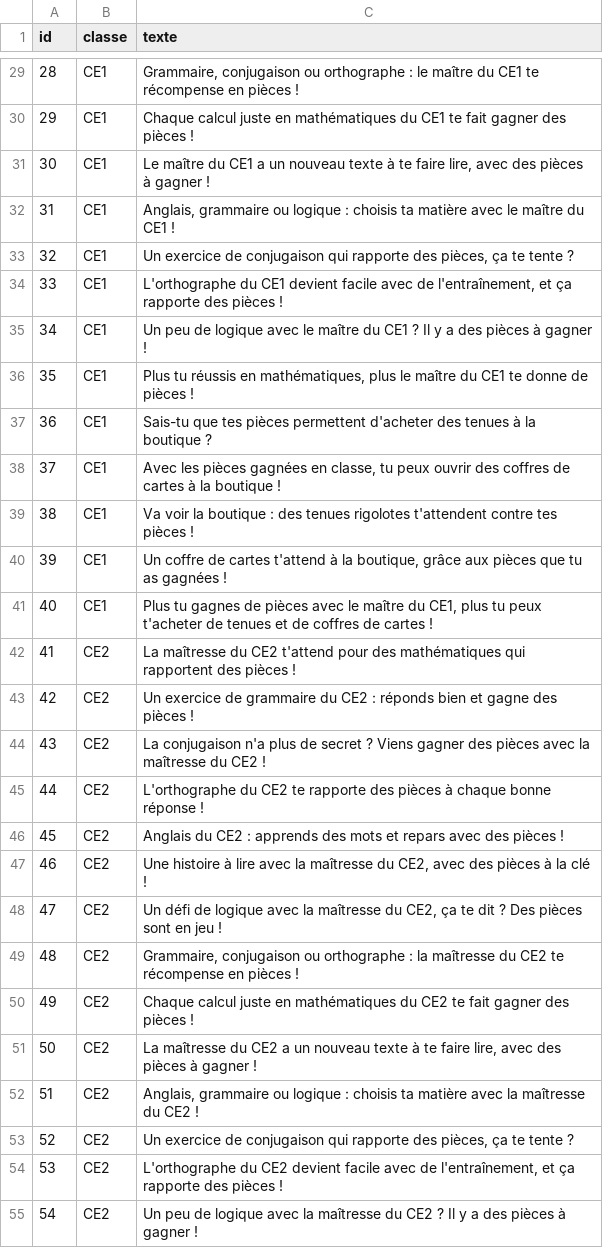
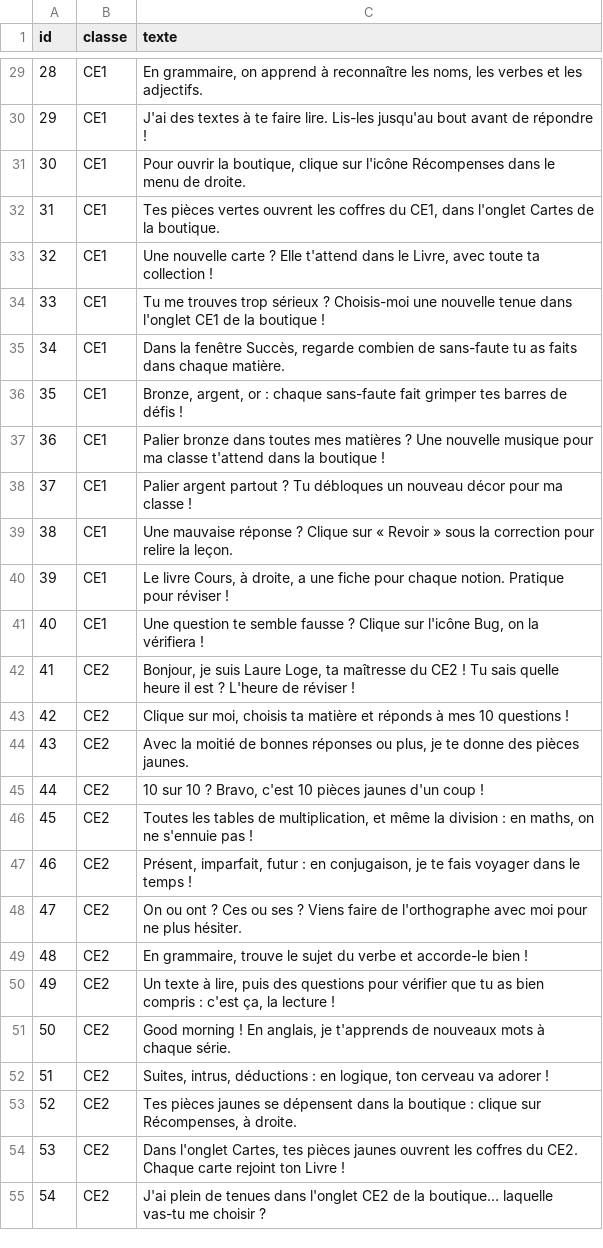
Before and after one commit to Madmagics/ecole-primaire, a CSV file: csv/dialogue/npc_bubbles.csv, drawn as a sheet; only a part is shown, gaps mark what is left out; the diff covers the shown part only.

Commit message:
bulles, tutoriel et mod textes

```diff
--- a/csv/dialogue/npc_bubbles.csv
+++ b/csv/dialogue/npc_bubbles.csv
@@ -29,27 +29,27 @@ id;classe;texte
-28;CE1;Grammaire, conjugaison ou orthographe : le maître du CE1 te récompense en pièces !
-29;CE1;Chaque calcul juste en mathématiques du CE1 te fait gagner des pièces !
-30;CE1;Le maître du CE1 a un nouveau texte à te faire lire, avec des pièces à gagner !
-31;CE1;Anglais, grammaire ou logique : choisis ta matière avec le maître du CE1 !
-32;CE1;Un exercice de conjugaison qui rapporte des pièces, ça te tente ?
-33;CE1;L'orthographe du CE1 devient facile avec de l'entraînement, et ça rapporte des pièces !
-34;CE1;Un peu de logique avec le maître du CE1 ? Il y a des pièces à gagner !
-35;CE1;Plus tu réussis en mathématiques, plus le maître du CE1 te donne de pièces !
-36;CE1;Sais-tu que tes pièces permettent d'acheter des tenues à la boutique ?
-37;CE1;Avec les pièces gagnées en classe, tu peux ouvrir des coffres de cartes à la boutique !
-38;CE1;Va voir la boutique : des tenues rigolotes t'attendent contre tes pièces !
-39;CE1;Un coffre de cartes t'attend à la boutique, grâce aux pièces que tu as gagnées !
-40;CE1;Plus tu gagnes de pièces avec le maître du CE1, plus tu peux t'acheter de tenues et de coffres de cartes !
-41;CE2;La maîtresse du CE2 t'attend pour des mathématiques qui rapportent des pièces !
-42;CE2;Un exercice de grammaire du CE2 : réponds bien et gagne des pièces !
-43;CE2;La conjugaison n'a plus de secret ? Viens gagner des pièces avec la maîtresse du CE2 !
-44;CE2;L'orthographe du CE2 te rapporte des pièces à chaque bonne réponse !
-45;CE2;Anglais du CE2 : apprends des mots et repars avec des pièces !
-46;CE2;Une histoire à lire avec la maîtresse du CE2, avec des pièces à la clé !
-47;CE2;Un défi de logique avec la maîtresse du CE2, ça te dit ? Des pièces sont en jeu !
-48;CE2;Grammaire, conjugaison ou orthographe : la maîtresse du CE2 te récompense en pièces !
-49;CE2;Chaque calcul juste en mathématiques du CE2 te fait gagner des pièces !
-50;CE2;La maîtresse du CE2 a un nouveau texte à te faire lire, avec des pièces à gagner !
-51;CE2;Anglais, grammaire ou logique : choisis ta matière avec la maîtresse du CE2 !
-52;CE2;Un exercice de conjugaison qui rapporte des pièces, ça te tente ?
-53;CE2;L'orthographe du CE2 devient facile avec de l'entraînement, et ça rapporte des pièces !
-54;CE2;Un peu de logique avec la maîtresse du CE2 ? Il y a des pièces à gagner !
+28;CE1;En grammaire, on apprend à reconnaître les noms, les verbes et les adjectifs.
+29;CE1;J'ai des textes à te faire lire. Lis-les jusqu'au bout avant de répondre !
+30;CE1;Pour ouvrir la boutique, clique sur l'icône Récompenses dans le menu de droite.
+31;CE1;Tes pièces vertes ouvrent les coffres du CE1, dans l'onglet Cartes de la boutique.
+32;CE1;Une nouvelle carte ? Elle t'attend dans le Livre, avec toute ta collection !
+33;CE1;Tu me trouves trop sérieux ? Choisis-moi une nouvelle tenue dans l'onglet CE1 de la boutique !
+34;CE1;Dans la fenêtre Succès, regarde combien de sans-faute tu as faits dans chaque matière.
+35;CE1;Bronze, argent, or : chaque sans-faute fait grimper tes barres de défis !
+36;CE1;Palier bronze dans toutes mes matières ? Une nouvelle musique pour ma classe t'attend dans la boutique !
+37;CE1;Palier argent partout ? Tu débloques un nouveau décor pour ma classe !
+38;CE1;Une mauvaise réponse ? Clique sur « Revoir » sous la correction pour relire la leçon.
+39;CE1;Le livre Cours, à droite, a une fiche pour chaque notion. Pratique pour réviser !
+40;CE1;Une question te semble fausse ? Clique sur l'icône Bug, on la vérifiera !
+41;CE2;Bonjour, je suis Laure Loge, ta maîtresse du CE2 ! Tu sais quelle heure il est ? L'heure de réviser !
+42;CE2;Clique sur moi, choisis ta matière et réponds à mes 10 questions !
+43;CE2;Avec la moitié de bonnes réponses ou plus, je te donne des pièces jaunes.
+44;CE2;10 sur 10 ? Bravo, c'est 10 pièces jaunes d'un coup !
+45;CE2;Toutes les tables de multiplication, et même la division : en maths, on ne s'ennuie pas !
+46;CE2;Présent, imparfait, futur : en conjugaison, je te fais voyager dans le temps !
+47;CE2;On ou ont ? Ces ou ses ? Viens faire de l'orthographe avec moi pour ne plus hésiter.
+48;CE2;En grammaire, trouve le sujet du verbe et accorde-le bien !
+49;CE2;Un texte à lire, puis des questions pour vérifier que tu as bien compris : c'est ça, la lecture !
+50;CE2;Good morning ! En anglais, je t'apprends de nouveaux mots à chaque série.
+51;CE2;Suites, intrus, déductions : en logique, ton cerveau va adorer !
+52;CE2;Tes pièces jaunes se dépensent dans la boutique : clique sur Récompenses, à droite.
+53;CE2;Dans l'onglet Cartes, tes pièces jaunes ouvrent les coffres du CE2. Chaque carte rejoint ton Livre !
+54;CE2;J'ai plein de tenues dans l'onglet CE2 de la boutique… laquelle vas-tu me choisir ?
```
Also changed, not shown: 73 edited cells elsewhere in this file, 25 other files.
